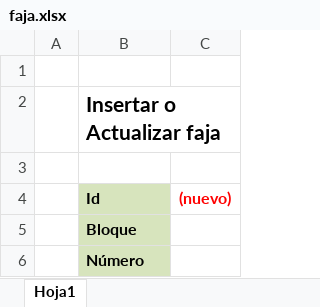
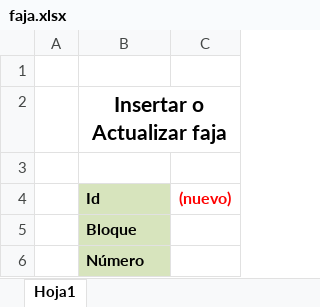
Before and after one commit to olvis/KiboMailBot, an Excel workbook: plantillas/faja.xlsx, sheet Hoja1, drawn as a sheet; only a part is shown; values as stored, in another font and other column widths than the file's, no borders; the diff names each change by its address in the sheet, - before the commit and + after, or states it on an @@ line.

```diff
--- a/plantillas/faja.xlsx (sheet Hoja1)
+++ b/plantillas/faja.xlsx (sheet Hoja1)
-B2 alignment: left
+B2 alignment: center
+B2:C2 merged
```
Also changed, not shown: plantillas/area-lista.xlsx, plantillas/area.xlsx, 16 other files.
